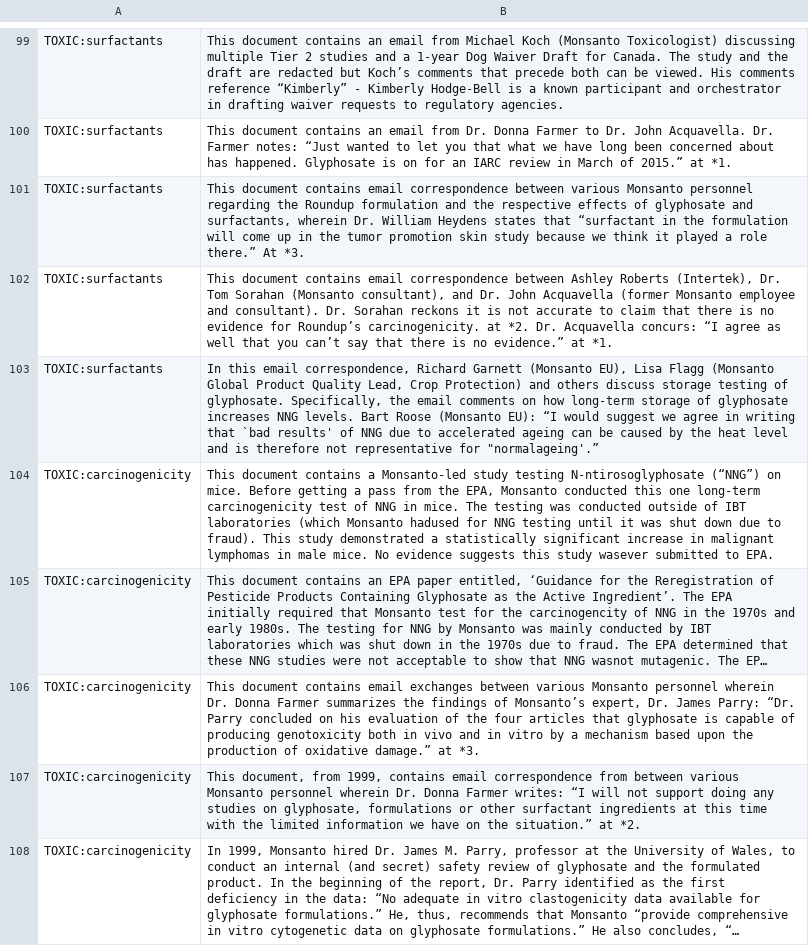
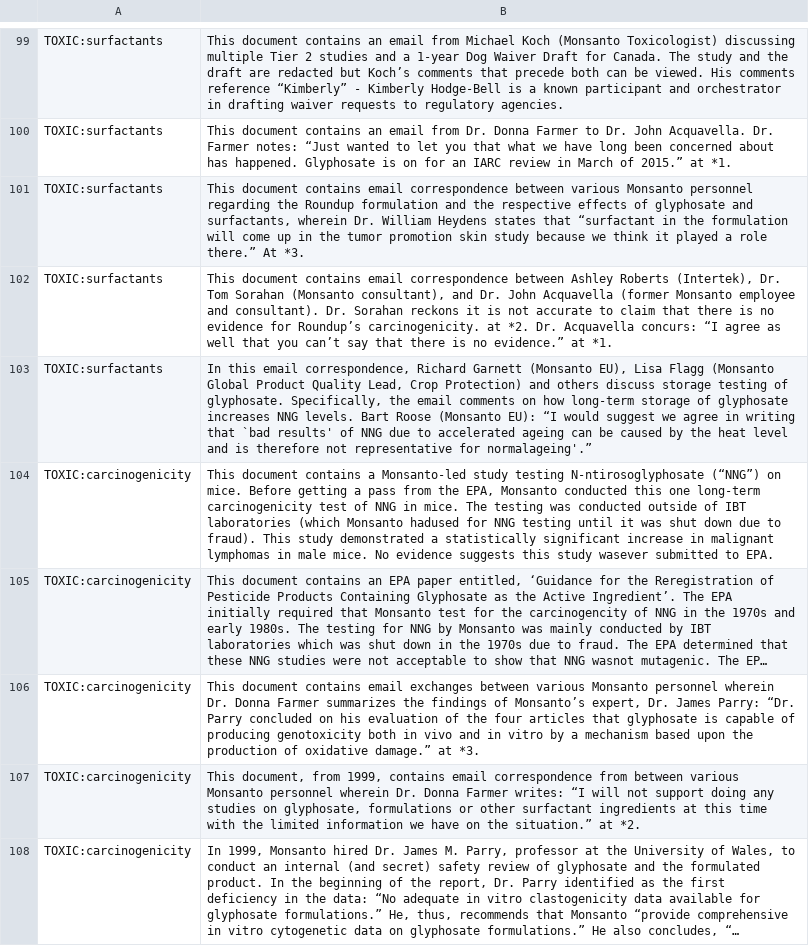
Before and after one commit to mauriciokonrath/GAN-BERT, a TSV file: data/labeled_monsanto.tsv, drawn as a sheet; only a part is shown, gaps mark what is left out; long unchanged cells end in …; the diff covers the shown part only.

```diff
--- a/data/labeled_monsanto.tsv
+++ b/data/labeled_monsanto.tsv
@@ -102,3 +102,3 @@ TOXIC:surfactants	This document contains email correspondence between various Mo
 TOXIC:surfactants	This document contains email correspondence between Ashley Roberts (Intertek), Dr. Tom Sorahan (Monsanto consultant), and Dr. John Acquavella (former Monsanto employee and consultant). Dr. Sorahan reckons it is not accurate to claim that there is no evidence for Roundup’s carcinogenicity. at *2. Dr. Acquavella concurs: “I agree as well that you can’t say that there is no evidence.” at *1.
-TOXIC:surfactants	In this email correspondence, Richard Garnett (Monsanto EU), Lisa Flagg (Monsanto Global Product Quality Lead, Crop Protection) and others discuss storage testing of glyphosate. Specifically, the email comments on how long-term storage of glyphosate increases NNG levels. Bart Roose (Monsanto EU): “I would suggest we agree in writing that `bad results' of NNG due to accelerated ageing can be caused by the heat level and is therefore not representative for "normalageing'.”
+TOXIC:surfactants	In this email correspondence, Richard Garnett (Monsanto EU), Lisa Flagg (Monsanto Global Product Quality Lead, Crop Protection) and others discuss storage testing of glyphosate. Specifically, the email comments on how long-term storage of glyphosate increases NNG levels. Bart Roose (Monsanto EU): “I would suggest we agree in writing that `bad results' of NNG due to accelerated ageing can be caused by the heat level and is therefore not representative for normalageing'.”
 TOXIC:carcinogenicity	This document contains a Monsanto-led study testing N-ntirosoglyphosate (“NNG”) on mice. Before getting a pass from the EPA, Monsanto conducted this one long-term carcinogenicity test of NNG in mice. The testing was conducted outside of IBT laboratories (which Monsanto hadused for NNG testing until it was shut down due to fraud). This study demonstrated a statistically significant increase in malignant lymphomas in male mice. No evidence suggests this study wasever submitted to EPA.
```
Also changed, not shown: 19 edited cells elsewhere in this file.
